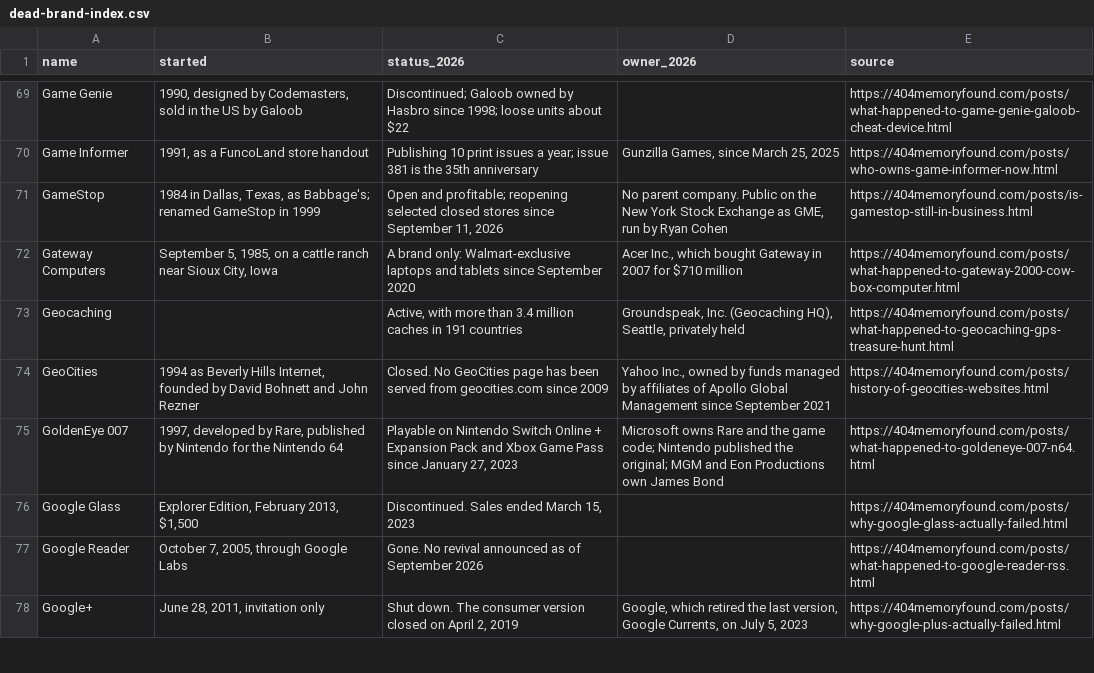
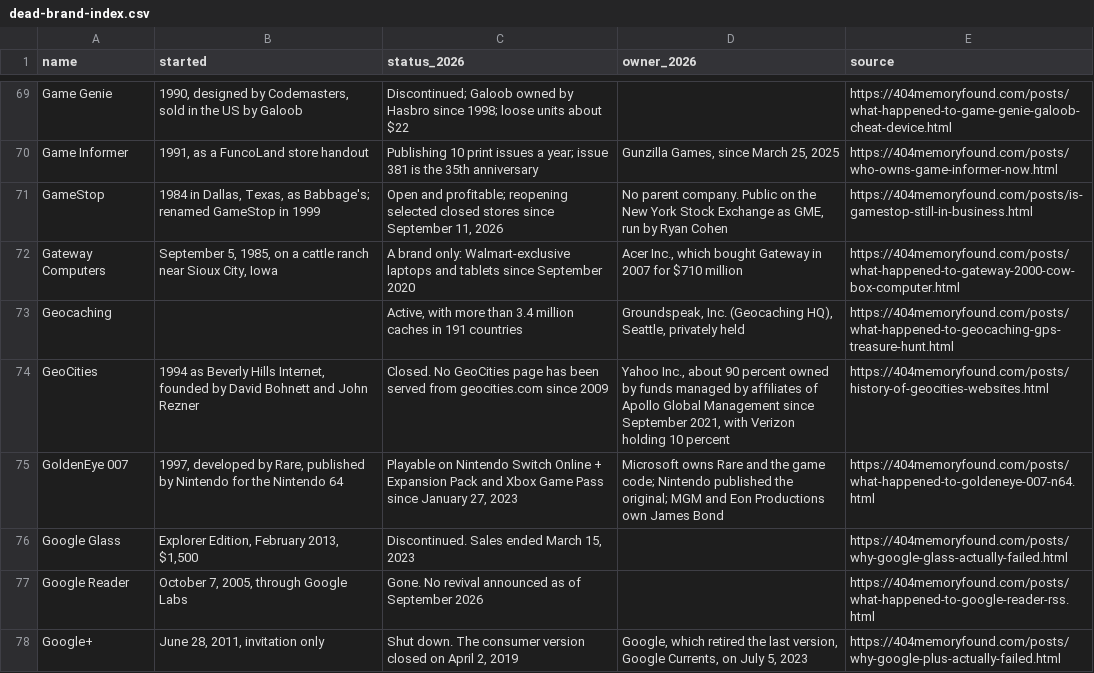
Before and after one commit to pnpaiva/404-memory-found, a CSV file: dead-brand-index.csv, drawn as a sheet; only a part is shown, gaps mark what is left out.

```diff
--- a/dead-brand-index.csv
+++ b/dead-brand-index.csv
@@ -73,3 +73,3 @@ Gateway Computers,"September 5, 1985, on a cattle ranch near Sioux City, Iowa",A
 Geocaching,,"Active, with more than 3.4 million caches in 191 countries","Groundspeak, Inc. (Geocaching HQ), Seattle, privately held",https://404memoryfound.com/posts/what-happened-to-geocaching-gps-treasure-hunt.html
-GeoCities,"1994 as Beverly Hills Internet, founded by David Bohnett and John Rezner",Closed. No GeoCities page has been served from geocities.com since 2009,"Yahoo Inc., owned by funds managed by affiliates of Apollo Global Management since September 2021",https://404memoryfound.com/posts/history-of-geocities-websites.html
+GeoCities,"1994 as Beverly Hills Internet, founded by David Bohnett and John Rezner",Closed. No GeoCities page has been served from geocities.com since 2009,"Yahoo Inc., about 90 percent owned by funds managed by affiliates of Apollo Global Management since September 2021, with Verizon holding 10 percent",https://404memoryfound.com/posts/history-of-geocities-websites.html
 GoldenEye 007,"1997, developed by Rare, published by Nintendo for the Nintendo 64","Playable on Nintendo Switch Online + Expansion Pack and Xbox Game Pass since January 27, 2023",Microsoft owns Rare and the game code; Nintendo published the original; MGM and Eon Productions own James Bond,https://404memoryfound.com/posts/what-happened-to-goldeneye-007-n64.html
```
Also changed, not shown: 12 other files.
